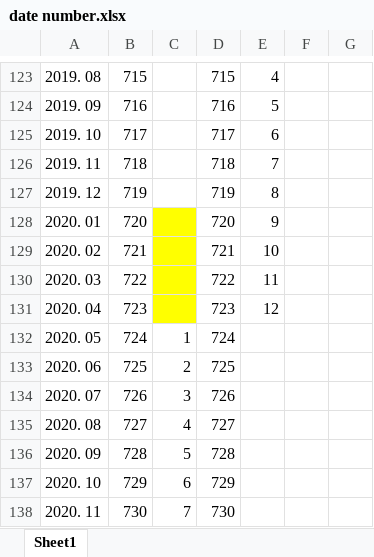
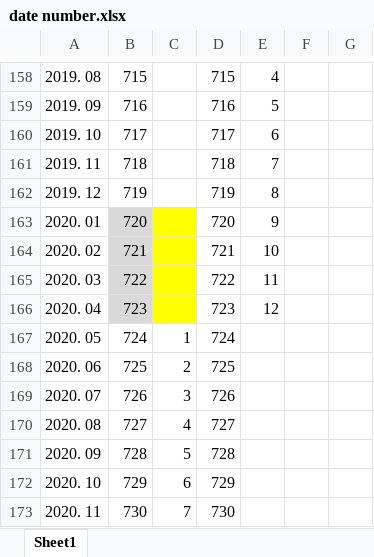
Before and after one commit to jayjeo/public, an Excel workbook: LaborShortageUSA/date number.xlsx, sheet Sheet1, drawn as a sheet; only a part is shown, gaps mark what is left out; values as stored, in another font and other column widths than the file's, no borders; addresses are those after the commit; the diff covers the shown part only; the diff names each change by its address in the sheet, - before the commit and + after, or states it on an @@ line.

```diff
--- a/LaborShortageUSA/date number.xlsx (sheet Sheet1)
+++ b/LaborShortageUSA/date number.xlsx (sheet Sheet1)
-B163:B166 fill: none
+B163:B166 fill: #D9D9D9
```
Also changed, not shown: 35 added rows and cell formats elsewhere in this sheet, 2 other files.
